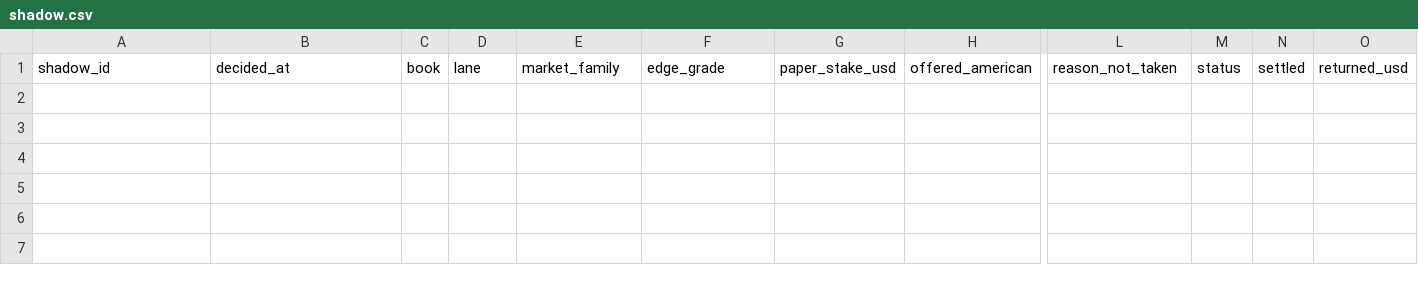
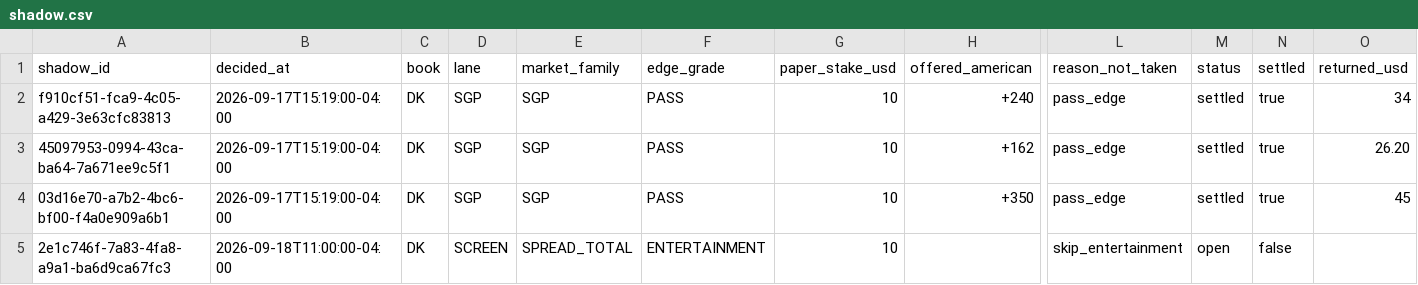
Before and after one commit to eriktorresh/nfl-ledger, a CSV file: data/shadow.csv, drawn as a sheet; only a part is shown, gaps mark what is left out; rows hold the shown columns only; the diff names each change by its address in the sheet, - before the commit and + after, or states it on an @@ line.

```diff
--- a/data/shadow.csv
+++ b/data/shadow.csv
+row 2: f910cf51-fca9-4c05-a429-3e63cfc83813 | 2026-09-17T15:19:00-04:00 | DK | SGP | SGP | PASS | 10 | +240 | pass_edge | settled | true | 34
+row 3: 45097953-0994-43ca-ba64-7a671ee9c5f1 | 2026-09-17T15:19:00-04:00 | DK | SGP | SGP | PASS | 10 | +162 | pass_edge | settled | true | 26.20
+row 4: 03d16e70-a7b2-4bc6-bf00-f4a0e909a6b1 | 2026-09-17T15:19:00-04:00 | DK | SGP | SGP | PASS | 10 | +350 | pass_edge | settled | true | 45
+row 5: 2e1c746f-7a83-4fa8-a9a1-ba6d9ca67fc3 | 2026-09-18T11:00:00-04:00 | DK | SCREEN | SPREAD_TOTAL | ENTERTAINMENT | 10 |  | skip_entertainment | open | false
```
Also changed, not shown: data/shadow_legs.csv.
